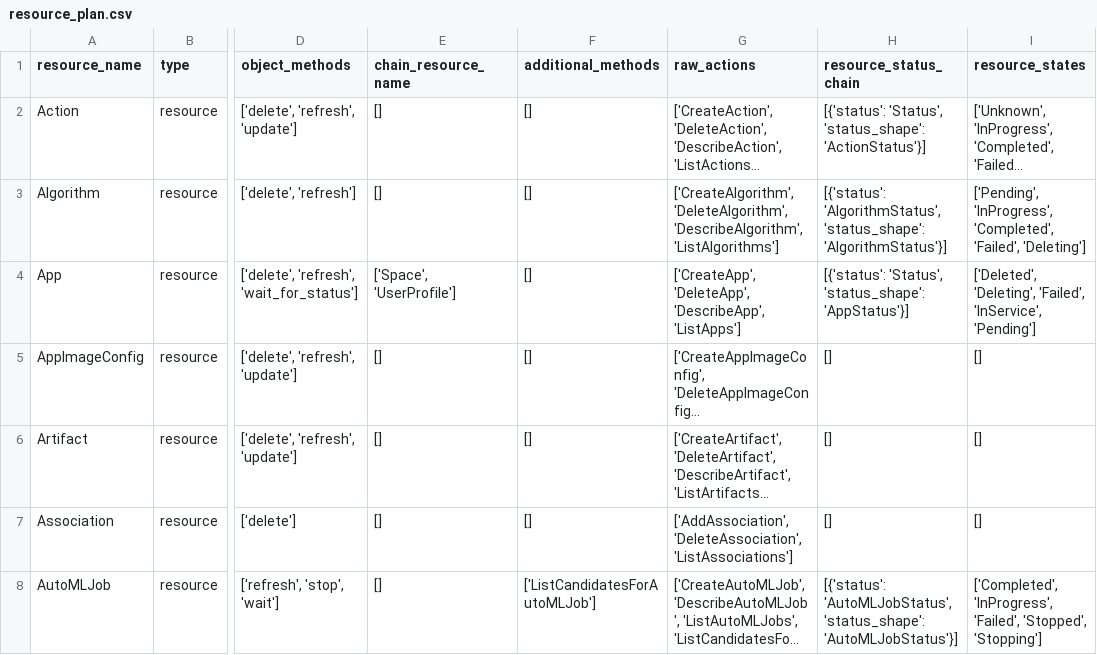
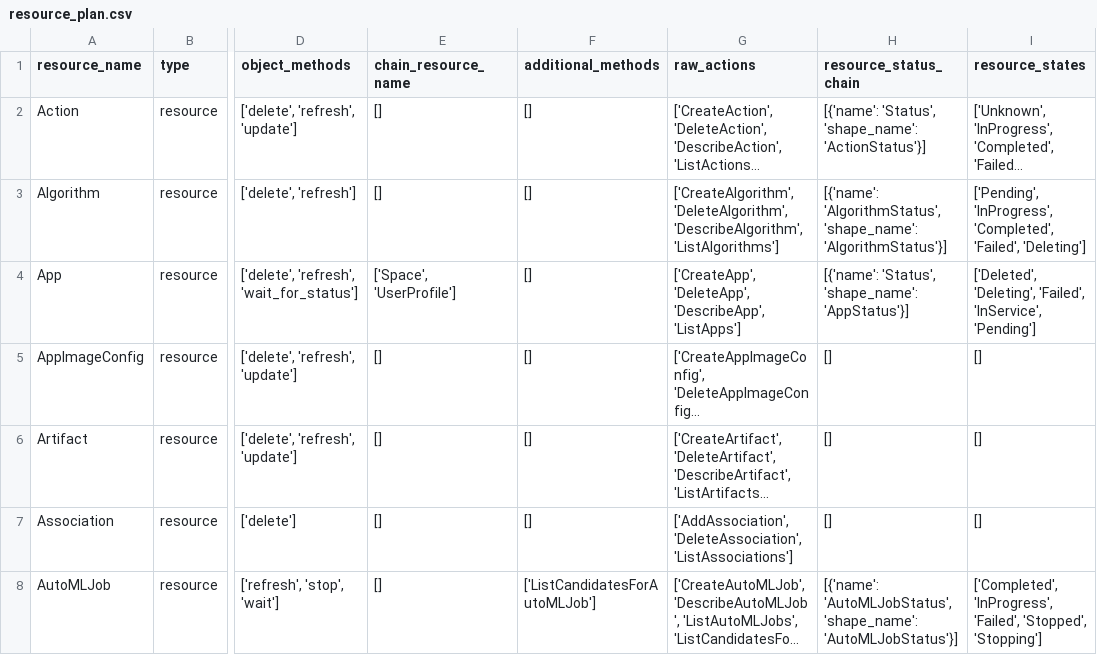
Before and after one commit to aws/sagemaker-core, a CSV file: resource_plan.csv, drawn as a sheet; only a part is shown, gaps mark what is left out; long unchanged cells end in …; the diff covers the shown part only; the diff names each change by its address in the sheet, - before the commit and + after, or states it on an @@ line.

Commit message:
Rebase over restructured code and add wait_for_status

```diff
--- a/resource_plan.csv
+++ b/resource_plan.csv
-H2 (resource_status_chain): [{'status': 'Status', 'status_shape': 'ActionStatus'}]
+H2 (resource_status_chain): [{'name': 'Status', 'shape_name': 'ActionStatus'}]
-H3 (resource_status_chain): [{'status': 'AlgorithmStatus', 'status_shape': 'AlgorithmStatus'}]
+H3 (resource_status_chain): [{'name': 'AlgorithmStatus', 'shape_name': 'AlgorithmStatus'}]
-H4 (resource_status_chain): [{'status': 'Status', 'status_shape': 'AppStatus'}]
+H4 (resource_status_chain): [{'name': 'Status', 'shape_name': 'AppStatus'}]
-H8 (resource_status_chain): [{'status': 'AutoMLJobStatus', 'status_shape': 'AutoMLJobStatus'}]
+H8 (resource_status_chain): [{'name': 'AutoMLJobStatus', 'shape_name': 'AutoMLJobStatus'}]
```
Also changed, not shown: 34 edited cells elsewhere in this file, 6 other files.
